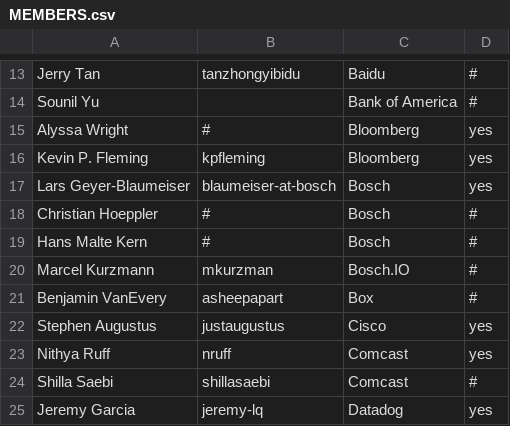
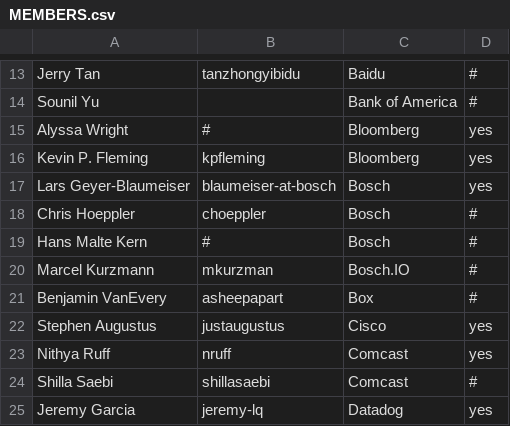
Before and after one commit to todogroup/governance, a CSV file: MEMBERS.csv, drawn as a sheet; only a part is shown, gaps mark what is left out.

Commit message:
update contact to include GitHub user
Signed-off-by: Chris Hoeppler <christian.hoeppler@de.bosch.com>

```diff
--- a/MEMBERS.csv
+++ b/MEMBERS.csv
@@ -17,3 +17,3 @@ Kevin P. Fleming,kpfleming,Bloomberg,yes
 Lars Geyer-Blaumeiser,blaumeiser-at-bosch,Bosch,yes
-Christian Hoeppler,#,Bosch,#
+Chris Hoeppler,choeppler,Bosch,#
 Hans Malte Kern,#,Bosch,#
```
